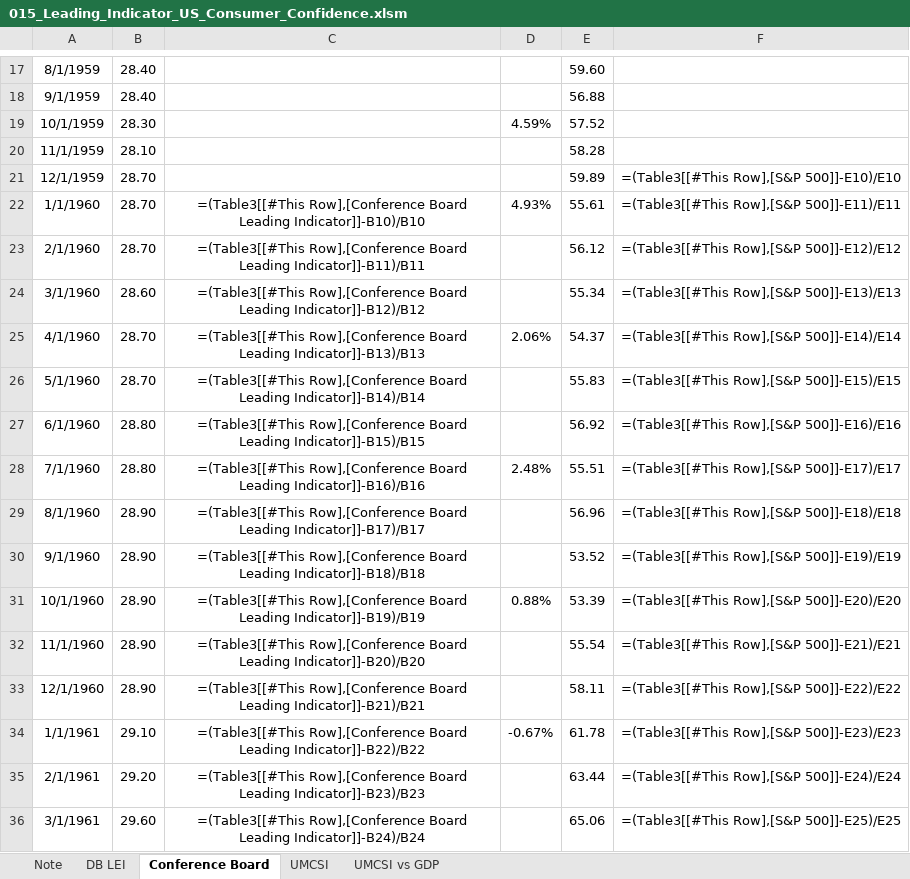
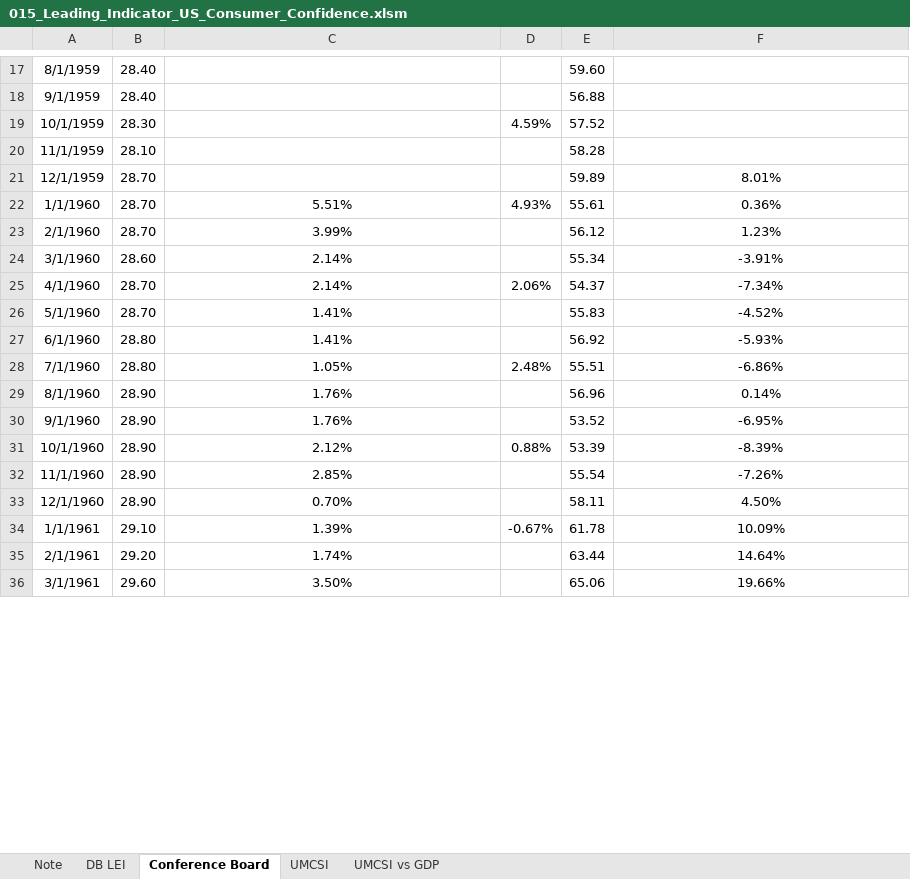
Before and after one commit to markjm5/portfoliomanagement, an Excel workbook: trading_excel_files/03_Leading_Indicators/015_Leading_Indicator_US_Consumer_Confidence.xlsm, sheet Conference Board, drawn as a sheet; only a part is shown, gaps mark what is left out; values as stored, in another font and other column widths than the file's, no borders; formulas without a stored value are shown as written; conditional formats and table styles not drawn; the diff covers the shown part only; the diff names each change by its address in the sheet, - before the commit and + after, or states it on an @@ line.

Commit message:
updated 015 excel file

```diff
--- a/trading_excel_files/03_Leading_Indicators/015_Leading_Indicator_US_Consumer_Confidence.xlsm (sheet Conference Board)
+++ b/trading_excel_files/03_Leading_Indicators/015_Leading_Indicator_US_Consumer_Confidence.xlsm (sheet Conference Board)
-F21: =(Table3[[#This Row],[S&P 500]]-E10)/E10
+F21: 8.01%
-C22: =(Table3[[#This Row],[Conference Board Leading Indicator]]-B10)/B10
+C22: 5.51%
-F22: =(Table3[[#This Row],[S&P 500]]-E11)/E11
+F22: 0.36%
-C23: =(Table3[[#This Row],[Conference Board Leading Indicator]]-B11)/B11
+C23: 3.99%
-F23: =(Table3[[#This Row],[S&P 500]]-E12)/E12
+F23: 1.23%
-C24: =(Table3[[#This Row],[Conference Board Leading Indicator]]-B12)/B12
+C24: 2.14%
-F24: =(Table3[[#This Row],[S&P 500]]-E13)/E13
+F24: -3.91%
-C25: =(Table3[[#This Row],[Conference Board Leading Indicator]]-B13)/B13
+C25: 2.14%
-F25: =(Table3[[#This Row],[S&P 500]]-E14)/E14
+F25: -7.34%
-C26: =(Table3[[#This Row],[Conference Board Leading Indicator]]-B14)/B14
+C26: 1.41%
-F26: =(Table3[[#This Row],[S&P 500]]-E15)/E15
+F26: -4.52%
-C27: =(Table3[[#This Row],[Conference Board Leading Indicator]]-B15)/B15
+C27: 1.41%
-F27: =(Table3[[#This Row],[S&P 500]]-E16)/E16
+F27: -5.93%
-C28: =(Table3[[#This Row],[Conference Board Leading Indicator]]-B16)/B16
+C28: 1.05%
-F28: =(Table3[[#This Row],[S&P 500]]-E17)/E17
+F28: -6.86%
-C29: =(Table3[[#This Row],[Conference Board Leading Indicator]]-B17)/B17
+C29: 1.76%
-F29: =(Table3[[#This Row],[S&P 500]]-E18)/E18
+F29: 0.14%
-C30: =(Table3[[#This Row],[Conference Board Leading Indicator]]-B18)/B18
+C30: 1.76%
-F30: =(Table3[[#This Row],[S&P 500]]-E19)/E19
+F30: -6.95%
-C31: =(Table3[[#This Row],[Conference Board Leading Indicator]]-B19)/B19
+C31: 2.12%
-F31: =(Table3[[#This Row],[S&P 500]]-E20)/E20
+F31: -8.39%
-C32: =(Table3[[#This Row],[Conference Board Leading Indicator]]-B20)/B20
+C32: 2.85%
-F32: =(Table3[[#This Row],[S&P 500]]-E21)/E21
+F32: -7.26%
-C33: =(Table3[[#This Row],[Conference Board Leading Indicator]]-B21)/B21
+C33: 0.70%
-F33: =(Table3[[#This Row],[S&P 500]]-E22)/E22
+F33: 4.50%
-C34: =(Table3[[#This Row],[Conference Board Leading Indicator]]-B22)/B22
+C34: 1.39%
-F34: =(Table3[[#This Row],[S&P 500]]-E23)/E23
+F34: 10.09%
-C35: =(Table3[[#This Row],[Conference Board Leading Indicator]]-B23)/B23
+C35: 1.74%
-F35: =(Table3[[#This Row],[S&P 500]]-E24)/E24
+F35: 14.64%
-C36: =(Table3[[#This Row],[Conference Board Leading Indicator]]-B24)/B24
+C36: 3.50%
-F36: =(Table3[[#This Row],[S&P 500]]-E25)/E25
+F36: 19.66%
```
Also changed, not shown: 1447 edited cells elsewhere in this sheet, sheet UMCSI vs GDP, sheet Note, sheet UMCSI, formulas that keep their value, charts or pictures.
